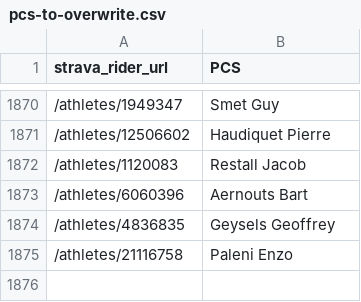
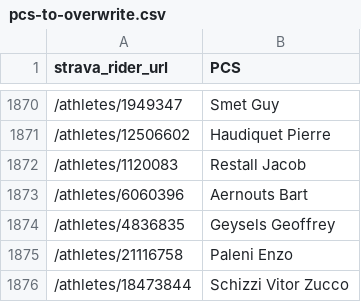
Before and after one commit to jalnichols/p-c, a CSV file: pcs-to-overwrite.csv, drawn as a sheet; only a part is shown, gaps mark what is left out.

```diff
--- a/pcs-to-overwrite.csv
+++ b/pcs-to-overwrite.csv
@@ -1875 +1875,2 @@ strava_rider_url,PCS
 /athletes/21116758,Paleni Enzo
+/athletes/18473844,Schizzi Vitor Zucco
```
Also changed, not shown: riders-strava-profiles.csv.
